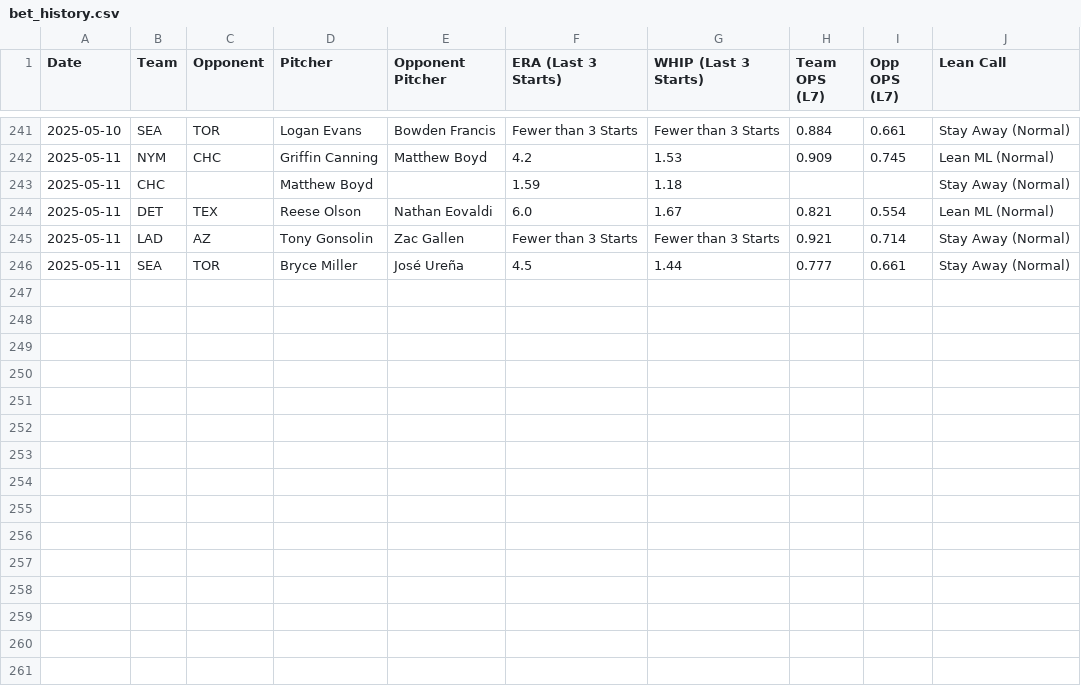
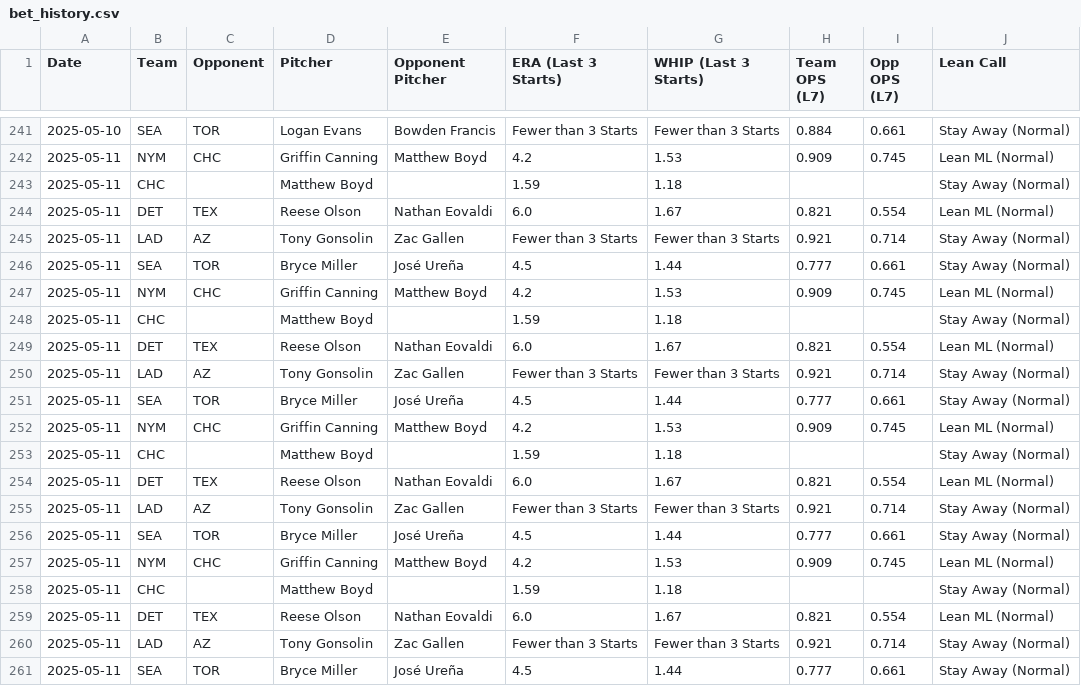
Before and after one commit to thebaiway/mlb, a CSV file: data/bet_history.csv, drawn as a sheet; only a part is shown, gaps mark what is left out; the diff names each change by its address in the sheet, - before the commit and + after, or states it on an @@ line.

```diff
--- a/data/bet_history.csv
+++ b/data/bet_history.csv
+row 247: 2025-05-11 | NYM | CHC | Griffin Canning | Matthew Boyd | 4.2 | 1.53 | 0.909 | 0.745 | Lean ML (Normal)
+row 248: 2025-05-11 | CHC |  | Matthew Boyd |  | 1.59 | 1.18 |  |  | Stay Away (Normal)
+row 249: 2025-05-11 | DET | TEX | Reese Olson | Nathan Eovaldi | 6.0 | 1.67 | 0.821 | 0.554 | Lean ML (Normal)
+row 250: 2025-05-11 | LAD | AZ | Tony Gonsolin | Zac Gallen | Fewer than 3 Starts | Fewer than 3 Starts | 0.921 | 0.714 | Stay Away (Normal)
+row 251: 2025-05-11 | SEA | TOR | Bryce Miller | José Ureña | 4.5 | 1.44 | 0.777 | 0.661 | Stay Away (Normal)
+row 252: 2025-05-11 | NYM | CHC | Griffin Canning | Matthew Boyd | 4.2 | 1.53 | 0.909 | 0.745 | Lean ML (Normal)
+row 253: 2025-05-11 | CHC |  | Matthew Boyd |  | 1.59 | 1.18 |  |  | Stay Away (Normal)
+row 254: 2025-05-11 | DET | TEX | Reese Olson | Nathan Eovaldi | 6.0 | 1.67 | 0.821 | 0.554 | Lean ML (Normal)
+row 255: 2025-05-11 | LAD | AZ | Tony Gonsolin | Zac Gallen | Fewer than 3 Starts | Fewer than 3 Starts | 0.921 | 0.714 | Stay Away (Normal)
+row 256: 2025-05-11 | SEA | TOR | Bryce Miller | José Ureña | 4.5 | 1.44 | 0.777 | 0.661 | Stay Away (Normal)
+row 257: 2025-05-11 | NYM | CHC | Griffin Canning | Matthew Boyd | 4.2 | 1.53 | 0.909 | 0.745 | Lean ML (Normal)
+row 258: 2025-05-11 | CHC |  | Matthew Boyd |  | 1.59 | 1.18 |  |  | Stay Away (Normal)
+row 259: 2025-05-11 | DET | TEX | Reese Olson | Nathan Eovaldi | 6.0 | 1.67 | 0.821 | 0.554 | Lean ML (Normal)
+row 260: 2025-05-11 | LAD | AZ | Tony Gonsolin | Zac Gallen | Fewer than 3 Starts | Fewer than 3 Starts | 0.921 | 0.714 | Stay Away (Normal)
+row 261: 2025-05-11 | SEA | TOR | Bryce Miller | José Ureña | 4.5 | 1.44 | 0.777 | 0.661 | Stay Away (Normal)
```
Also changed, not shown: 2 other files.
